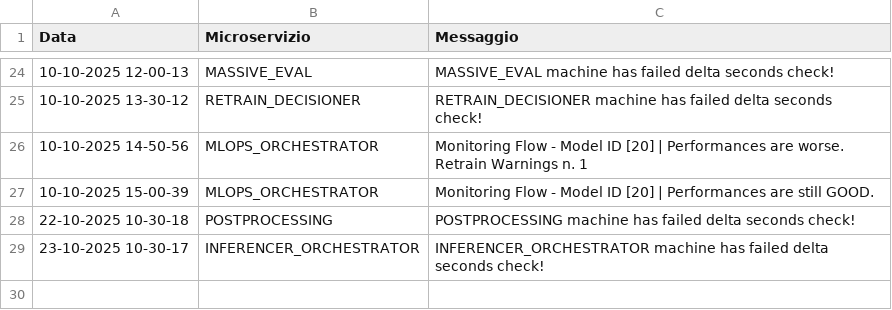
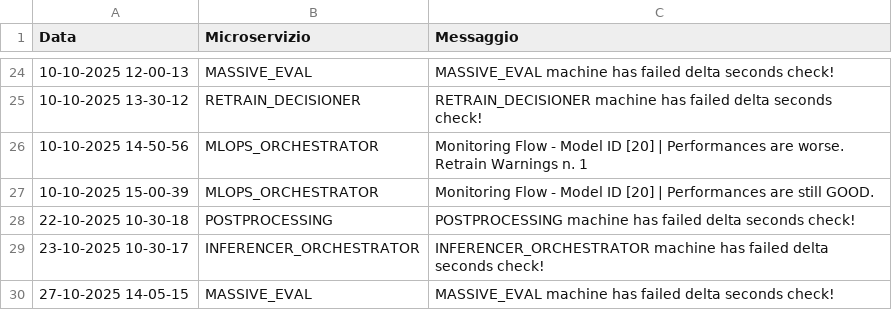
Before and after one commit to PasqualeDipalma/testAlert, a CSV file: logs.csv, drawn as a sheet; only a part is shown, gaps mark what is left out.

Commit message:
Service Down: MASSIVE_EVAL

```diff
--- a/logs.csv
+++ b/logs.csv
@@ -29 +29,2 @@ Data,Microservizio,Messaggio
 23-10-2025 10-30-17,INFERENCER_ORCHESTRATOR,INFERENCER_ORCHESTRATOR machine has failed delta seconds check!
+27-10-2025 14-05-15,MASSIVE_EVAL,MASSIVE_EVAL machine has failed delta seconds check!
```
